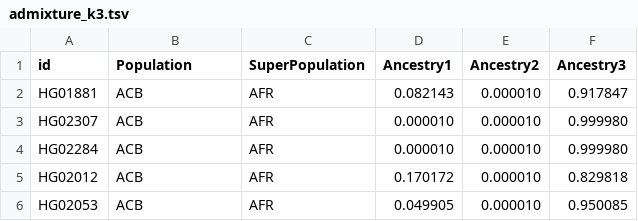
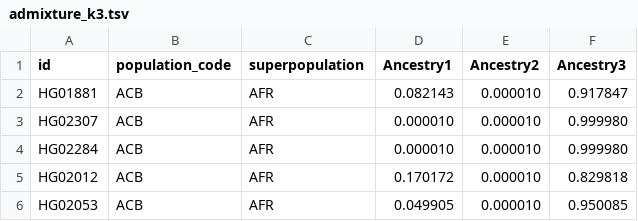
Before and after one commit to c-c-lee/Software-Development-Project, a TSV file: Flask_Project/src/tables/admixture_results/admixture_k3.tsv, drawn as a sheet; only a part is shown.

```diff
--- a/Flask_Project/src/tables/admixture_results/admixture_k3.tsv
+++ b/Flask_Project/src/tables/admixture_results/admixture_k3.tsv
@@ -1,2 +1,2 @@
-id	Population	SuperPopulation	Ancestry1	Ancestry2	Ancestry3
+id	population_code	superpopulation	Ancestry1	Ancestry2	Ancestry3
 HG01881	ACB	AFR	0.082143	0.000010	0.917847
```
Also changed, not shown: Flask_Project/src/tables/admixture_results/admixture_k5.tsv, 2 other files.
